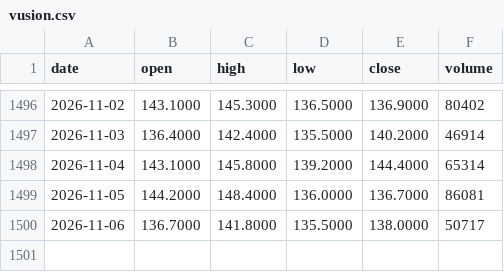
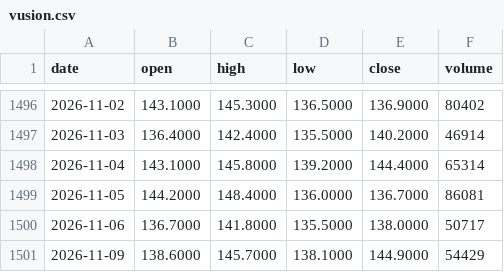
Before and after one commit to Picardbourse/frises, a CSV file: cours/vusion.csv, drawn as a sheet; only a part is shown, gaps mark what is left out; the diff names each change by its address in the sheet, - before the commit and + after, or states it on an @@ line.

Commit message:
Cours : mise à jour automatique 2026-11-09

```diff
--- a/cours/vusion.csv
+++ b/cours/vusion.csv
+row 1501: 2026-11-09 | 138.6000 | 145.7000 | 138.1000 | 144.9000 | 54429
```
Also changed, not shown: cours/2crsi.csv.
